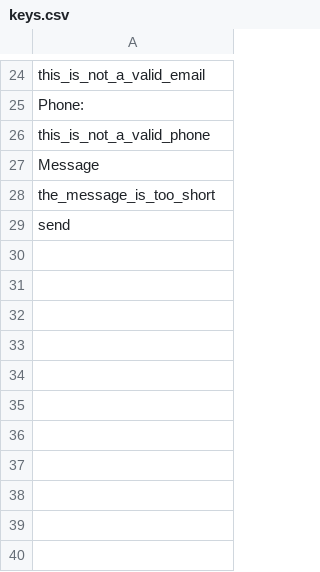
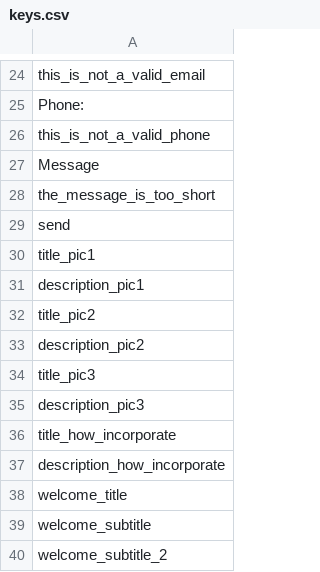
Before and after one commit to jalarosa/web-macquarieschool, a CSV file: resources/messages/keys.csv, drawn as a sheet; only a part is shown, gaps mark what is left out; the diff names each change by its address in the sheet, - before the commit and + after, or states it on an @@ line.

```diff
--- a/resources/messages/keys.csv
+++ b/resources/messages/keys.csv
+row 30: title_pic1
+row 31: description_pic1
+row 32: title_pic2
+row 33: description_pic2
+row 34: title_pic3
+row 35: description_pic3
+row 36: title_how_incorporate
+row 37: description_how_incorporate
+row 38: welcome_title
+row 39: welcome_subtitle
+row 40: welcome_subtitle_2
```
Also changed, not shown: resources/messages/messages_en.csv, resources/messages/messages_es.csv, 3 other files.
